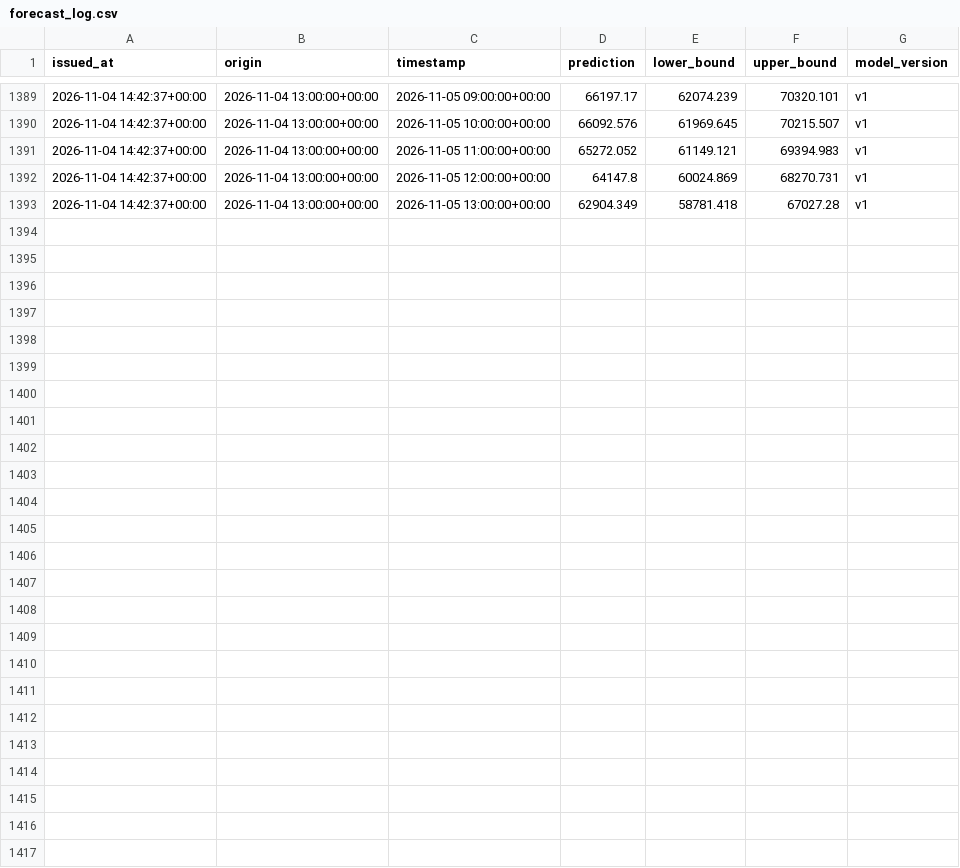
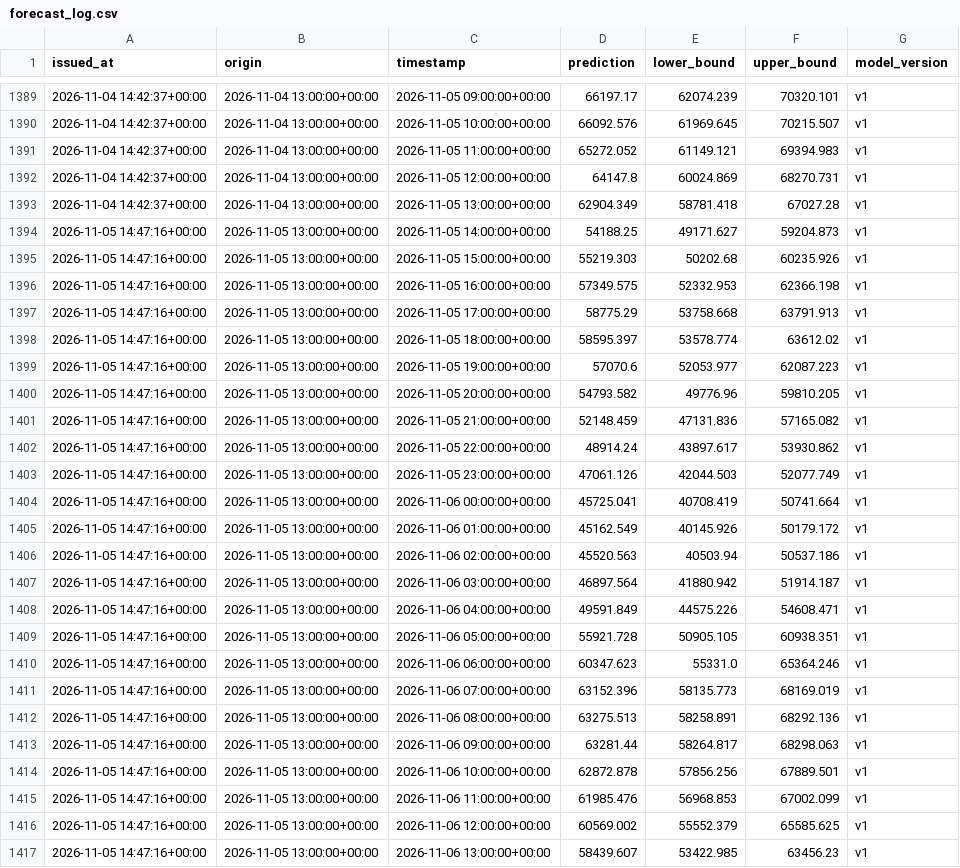
Before and after one commit to jyotishmanh07/stromblick, a CSV file: data/forecasts/forecast_log.csv, drawn as a sheet; only a part is shown, gaps mark what is left out.

```diff
--- a/data/forecasts/forecast_log.csv
+++ b/data/forecasts/forecast_log.csv
@@ -1393 +1393,25 @@ issued_at,origin,timestamp,prediction,lower_bound,upper_bound,model_version
 2026-11-04 14:42:37+00:00,2026-11-04 13:00:00+00:00,2026-11-05 13:00:00+00:00,62904.349,58781.418,67027.28,v1
+2026-11-05 14:47:16+00:00,2026-11-05 13:00:00+00:00,2026-11-05 14:00:00+00:00,54188.25,49171.627,59204.873,v1
+2026-11-05 14:47:16+00:00,2026-11-05 13:00:00+00:00,2026-11-05 15:00:00+00:00,55219.303,50202.68,60235.926,v1
+2026-11-05 14:47:16+00:00,2026-11-05 13:00:00+00:00,2026-11-05 16:00:00+00:00,57349.575,52332.953,62366.198,v1
+2026-11-05 14:47:16+00:00,2026-11-05 13:00:00+00:00,2026-11-05 17:00:00+00:00,58775.29,53758.668,63791.913,v1
+2026-11-05 14:47:16+00:00,2026-11-05 13:00:00+00:00,2026-11-05 18:00:00+00:00,58595.397,53578.774,63612.02,v1
+2026-11-05 14:47:16+00:00,2026-11-05 13:00:00+00:00,2026-11-05 19:00:00+00:00,57070.6,52053.977,62087.223,v1
+2026-11-05 14:47:16+00:00,2026-11-05 13:00:00+00:00,2026-11-05 20:00:00+00:00,54793.582,49776.96,59810.205,v1
+2026-11-05 14:47:16+00:00,2026-11-05 13:00:00+00:00,2026-11-05 21:00:00+00:00,52148.459,47131.836,57165.082,v1
+2026-11-05 14:47:16+00:00,2026-11-05 13:00:00+00:00,2026-11-05 22:00:00+00:00,48914.24,43897.617,53930.862,v1
+2026-11-05 14:47:16+00:00,2026-11-05 13:00:00+00:00,2026-11-05 23:00:00+00:00,47061.126,42044.503,52077.749,v1
+2026-11-05 14:47:16+00:00,2026-11-05 13:00:00+00:00,2026-11-06 00:00:00+00:00,45725.041,40708.419,50741.664,v1
+2026-11-05 14:47:16+00:00,2026-11-05 13:00:00+00:00,2026-11-06 01:00:00+00:00,45162.549,40145.926,50179.172,v1
+2026-11-05 14:47:16+00:00,2026-11-05 13:00:00+00:00,2026-11-06 02:00:00+00:00,45520.563,40503.94,50537.186,v1
+2026-11-05 14:47:16+00:00,2026-11-05 13:00:00+00:00,2026-11-06 03:00:00+00:00,46897.564,41880.942,51914.187,v1
+2026-11-05 14:47:16+00:00,2026-11-05 13:00:00+00:00,2026-11-06 04:00:00+00:00,49591.849,44575.226,54608.471,v1
+2026-11-05 14:47:16+00:00,2026-11-05 13:00:00+00:00,2026-11-06 05:00:00+00:00,55921.728,50905.105,60938.351,v1
+2026-11-05 14:47:16+00:00,2026-11-05 13:00:00+00:00,2026-11-06 06:00:00+00:00,60347.623,55331.0,65364.246,v1
+2026-11-05 14:47:16+00:00,2026-11-05 13:00:00+00:00,2026-11-06 07:00:00+00:00,63152.396,58135.773,68169.019,v1
+2026-11-05 14:47:16+00:00,2026-11-05 13:00:00+00:00,2026-11-06 08:00:00+00:00,63275.513,58258.891,68292.136,v1
+2026-11-05 14:47:16+00:00,2026-11-05 13:00:00+00:00,2026-11-06 09:00:00+00:00,63281.44,58264.817,68298.063,v1
+2026-11-05 14:47:16+00:00,2026-11-05 13:00:00+00:00,2026-11-06 10:00:00+00:00,62872.878,57856.256,67889.501,v1
+2026-11-05 14:47:16+00:00,2026-11-05 13:00:00+00:00,2026-11-06 11:00:00+00:00,61985.476,56968.853,67002.099,v1
+2026-11-05 14:47:16+00:00,2026-11-05 13:00:00+00:00,2026-11-06 12:00:00+00:00,60569.002,55552.379,65585.625,v1
+2026-11-05 14:47:16+00:00,2026-11-05 13:00:00+00:00,2026-11-06 13:00:00+00:00,58439.607,53422.985,63456.23,v1
```
